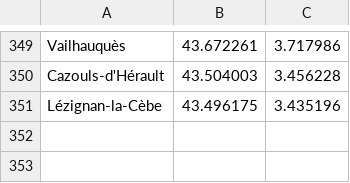
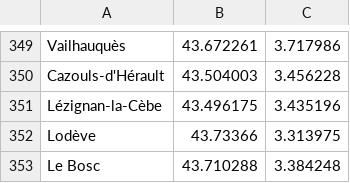
Before and after one commit to gotsunami/businfo-android, a CSV file: cli/gps.csv, drawn as a sheet; only a part is shown, gaps mark what is left out.

```diff
--- a/cli/gps.csv
+++ b/cli/gps.csv
@@ -351 +351,3 @@ Cazouls-d'Hérault;43.504003;3.456228
 Lézignan-la-Cèbe;43.496175;3.435196
+Lodève;43.73366;3.313975
+Le Bosc;43.710288;3.384248
```
Also changed, not shown: 3 other files.
